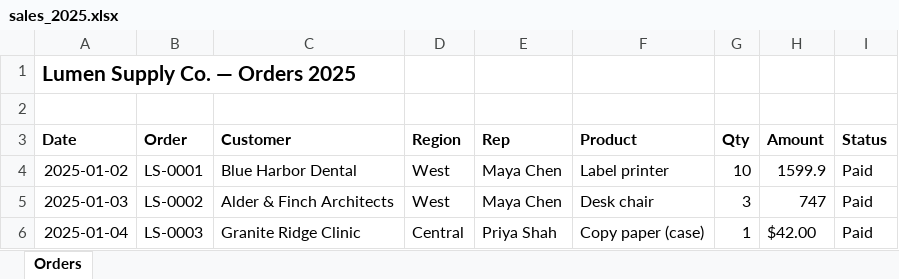
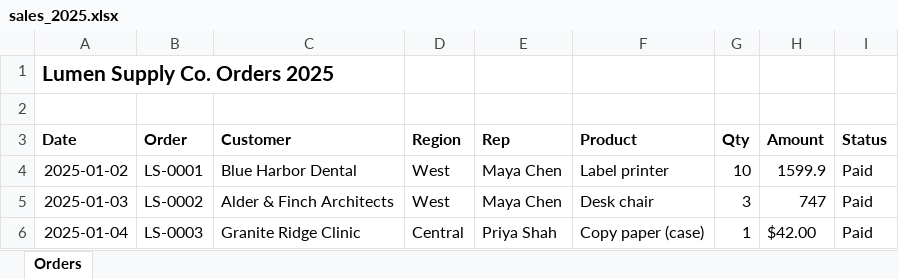
Before and after one commit to joeljo2347-bit/sheetsense, an Excel workbook: examples/sales_2025.xlsx, sheet Orders, drawn as a sheet; only a part is shown; values as stored, in another font and other column widths than the file's, no borders; the diff names each change by its address in the sheet, - before the commit and + after, or states it on an @@ line.

```diff
--- a/examples/sales_2025.xlsx (sheet Orders)
+++ b/examples/sales_2025.xlsx (sheet Orders)
-A1 (Date): Lumen Supply Co. — Orders 2025
+A1 (Date): Lumen Supply Co. Orders 2025
```
Also changed, not shown: 4 other files.
